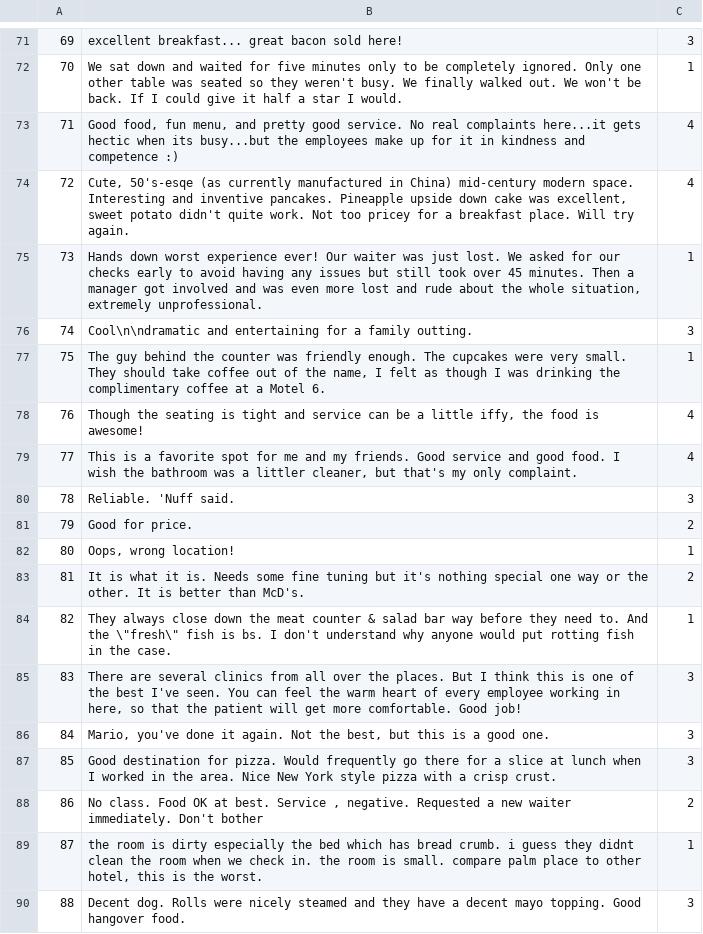
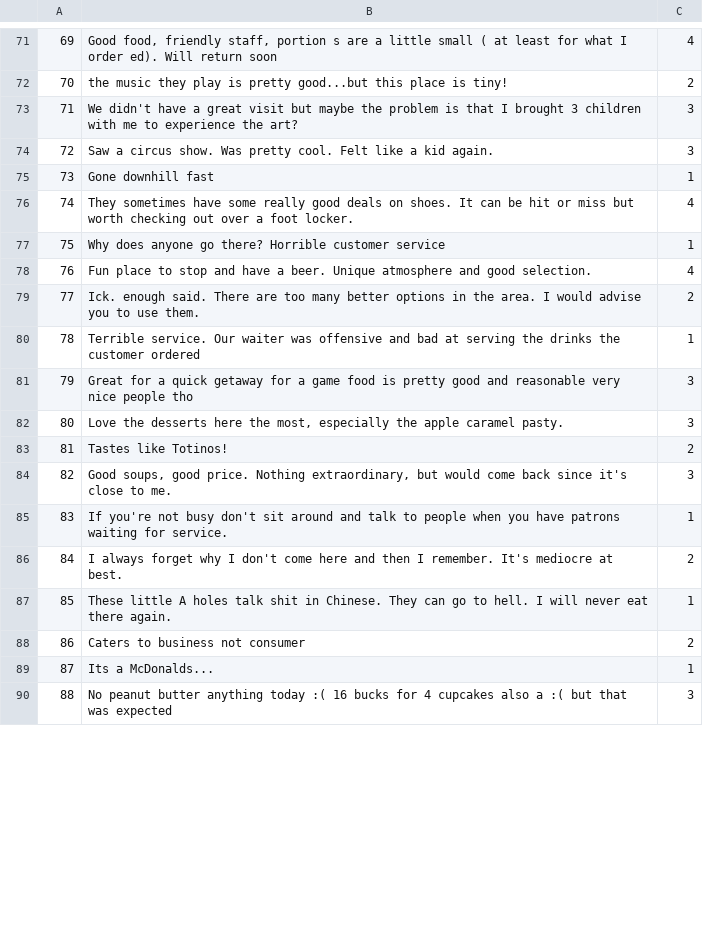
Before and after one commit to hcook9994/gpu-files, a CSV file: yelp/assigned/train_l.csv, drawn as a sheet; only a part is shown, gaps mark what is left out; the diff covers the shown part only.

```diff
--- a/yelp/assigned/train_l.csv
+++ b/yelp/assigned/train_l.csv
@@ -71,20 +71,20 @@
-69,excellent breakfast... great bacon sold here!,3
-70,We sat down and waited for five minutes only to be completely ignored. Only one other table was seated so they weren't busy. We finally walked out. We won't be back. If I could give it half a star I would.,1
-71,"Good food, fun menu, and pretty good service. No real complaints here...it gets hectic when its busy...but the employees make up for it in kindness and competence :)",4
-72,"Cute, 50's-esqe (as currently manufactured in China) mid-century modern space. Interesting and inventive pancakes. Pineapple upside down cake was excellent, sweet potato didn't quite work.  Not too pricey for a breakfast place.  Will try again.",4
-73,"Hands down worst experience ever! Our waiter was just lost. We asked for our checks early to avoid having any issues but still took over 45 minutes. Then a manager got involved and was even more lost and rude about the whole situation, extremely unprofessional.",1
-74,Cool\n\ndramatic and entertaining for a family outting.,3
-75,"The guy behind the counter was friendly enough. The cupcakes were very small. They should take coffee out of the name, I felt as though I was drinking the complimentary coffee at a Motel 6.",1
-76,"Though the seating is tight and service can be a little iffy, the food is awesome!",4
-77,"This is a favorite spot for me and my friends. Good service and good food. I wish the bathroom was a littler cleaner, but that's my only complaint.",4
-78,Reliable.  'Nuff said.,3
-79,Good for price.,2
-80,"Oops, wrong location!",1
-81,It is what it is. Needs some fine tuning but it's nothing special one way or the other. It is better than McD's.,2
-82,"They always close down the meat counter & salad bar way before they need to. And the \""fresh\"" fish is bs. I don't understand why anyone would put rotting fish in the case.",1
-83,"There are several clinics from all over the places. But I think this is one of the best I've seen. You can feel the warm heart of every employee working in here, so that the patient will get more comfortable. Good job!",3
-84,"Mario, you've done it again.  Not the best, but this is a good one.",3
-85,Good destination for pizza. Would frequently go there for a slice at lunch when I worked in the area. Nice New York style pizza with a crisp crust.,3
-86,"No class. Food OK at best. Service , negative. Requested a new waiter immediately. Don't bother",2
-87,"the room is dirty especially the bed which has bread crumb. i guess they didnt clean the room when we check in. the room is small. compare palm place to other hotel, this is the worst.",1
-88,Decent dog. Rolls were nicely steamed and they have a decent mayo topping. Good hangover food.,3
+69,"Good food, friendly staff, portion s are a little small ( at least for what I order ed). Will return soon",4
+70,the music they play is pretty good...but this place is tiny!,2
+71,We didn't have a great visit but maybe the problem is that I brought 3 children with me to experience the art?,3
+72,Saw a circus show. Was pretty cool. Felt like a kid again.,3
+73,Gone downhill fast,1
+74,They sometimes have some really good deals on shoes. It can be hit or miss but worth checking out over a foot locker.,4
+75,Why does anyone go there?  Horrible customer service,1
+76,Fun place to stop and have a beer. Unique atmosphere and good selection.,4
+77,Ick. enough said. There are too many better options in the area. I would advise you to use them.,2
+78,Terrible service. Our waiter was offensive and bad at serving the drinks the customer ordered,1
+79,Great for a quick getaway for a game food is pretty good and reasonable very nice people tho,3
+80,"Love the desserts here the most, especially the apple caramel pasty.",3
+81,Tastes like Totinos!,2
+82,"Good soups, good price. Nothing extraordinary, but would come back since it's close to me.",3
+83,If you're not busy don't sit around and talk to people when you have patrons waiting for service.,1
+84,I always forget why I don't come here and then I remember. It's mediocre at best.,2
+85,These little A holes talk shit in Chinese. They can go to hell. I will never eat there again.,1
+86,Caters to business not consumer,2
+87,Its a McDonalds...,1
+88,No peanut butter anything today :( 16 bucks for 4 cupcakes also a :( but that was expected,3
```
Also changed, not shown: 145 edited cells elsewhere in this file, yelp/assigned/test_l.csv, 3 other files.
